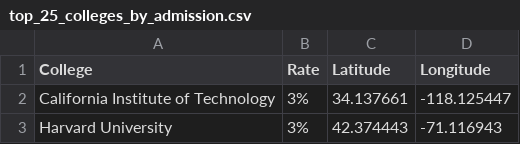
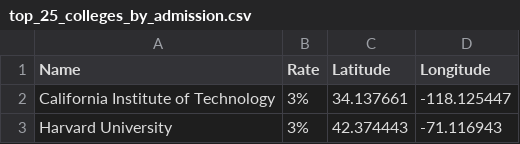
Before and after one commit to beeyeas/colab, a CSV file: top_25_colleges_by_admission.csv, drawn as a sheet; only a part is shown.

Commit message:
Update top_25_colleges_by_admission.csv

```diff
--- a/top_25_colleges_by_admission.csv
+++ b/top_25_colleges_by_admission.csv
@@ -1,2 +1,2 @@
-College,Rate,Latitude,Longitude
+Name,Rate,Latitude,Longitude
 California Institute of Technology,3%,34.137661,-118.125447
```
